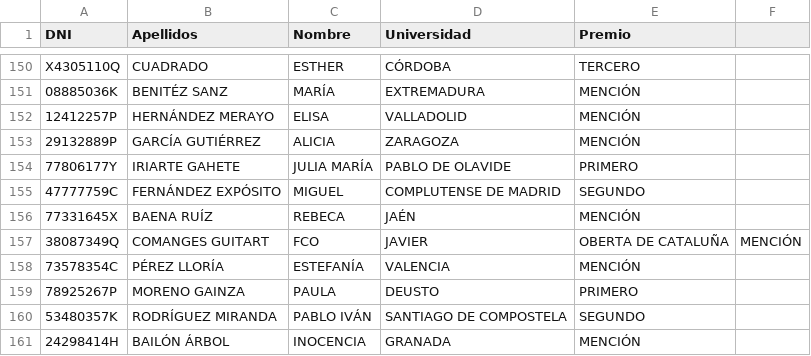
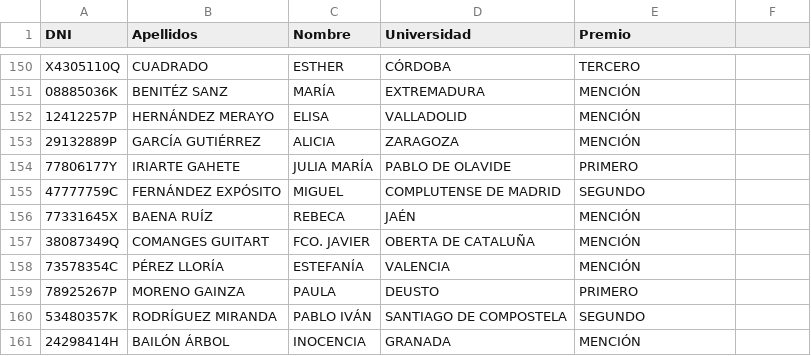
Before and after one commit to renatolrr/Reto-OpenData-OpenDataDay2015, a CSV file: DatosUniversitarios/premios2006-2007.csv, drawn as a sheet; only a part is shown, gaps mark what is left out.

Commit message:
Correcciones varias datos universitarios

```diff
--- a/DatosUniversitarios/premios2006-2007.csv
+++ b/DatosUniversitarios/premios2006-2007.csv
@@ -156,3 +156,3 @@ X4305110Q,CUADRADO,ESTHER,CÓRDOBA,TERCERO
 77331645X,BAENA RUÍZ,REBECA,JAÉN,MENCIÓN
-38087349Q,COMANGES GUITART,FCO,JAVIER,OBERTA DE CATALUÑA,MENCIÓN
+38087349Q,COMANGES GUITART,FCO. JAVIER,OBERTA DE CATALUÑA,MENCIÓN
 73578354C,PÉREZ LLORÍA,ESTEFANÍA,VALENCIA,MENCIÓN
```
